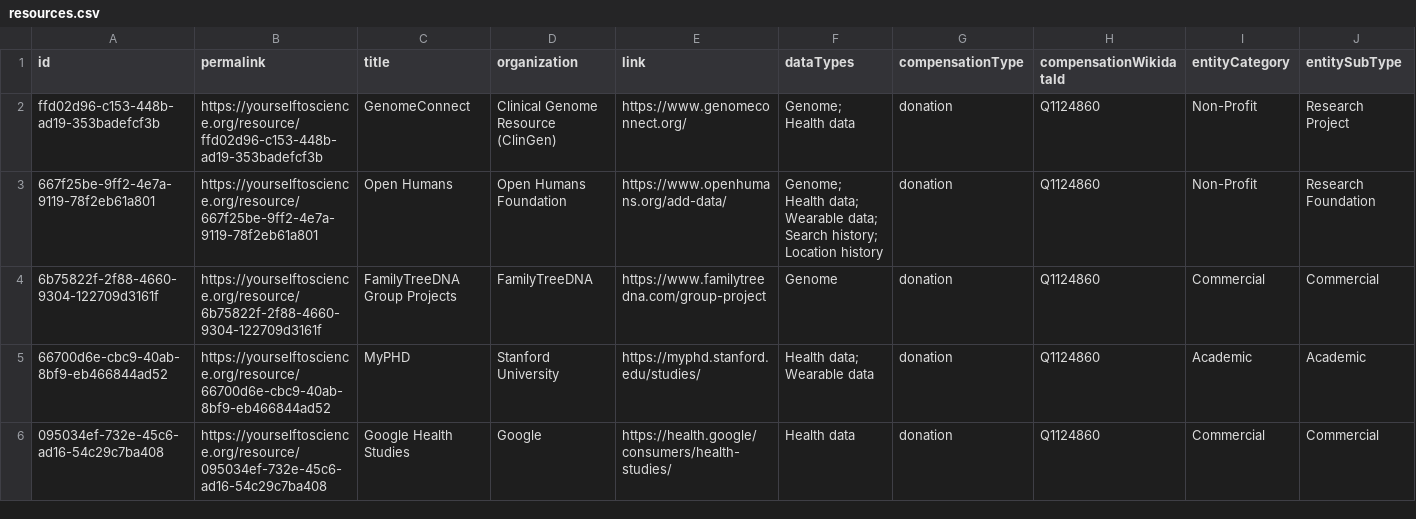
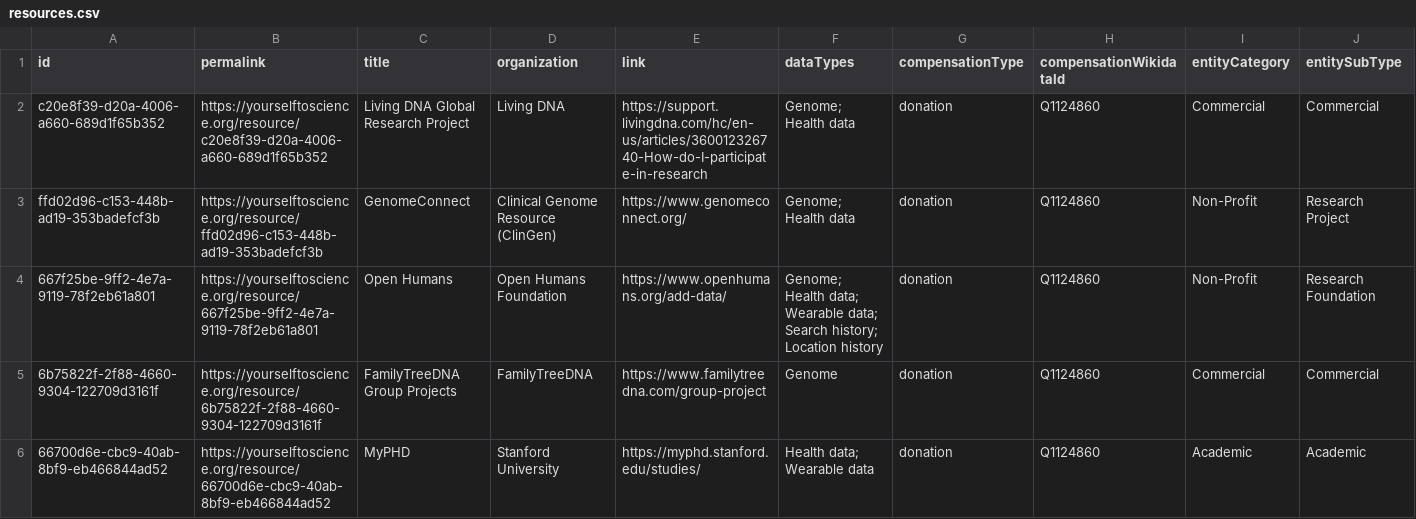
Before and after one commit to yourselftoscience/yourselftoscience.org, a CSV file: public/resources.csv, drawn as a sheet; only a part is shown; the shorter side is filled out with more unchanged rows; rows hold the shown columns only; the diff names each change by its address in the sheet, - before the commit and + after, or states it on an @@ line.

Commit message:
feat: Add Living DNA Global Research Project resource and update related data, content, and statistics.

```diff
--- a/public/resources.csv
+++ b/public/resources.csv
+row 2: c20e8f39-d20a-4006-a660-689d1f65b352 | https://yourselftoscience.org/resource/c20e8f39-d20a-4006-a660-689d1f65b352 | Living DNA Global Research Project | Living DNA | https://support.livingdna.com/hc/en-us/articles/360012326740-How-do-I-participate-in-research | Genome; Health data | donation | Q1124860 | Commercial | Commercial
```
Also changed, not shown: 16 other files.
